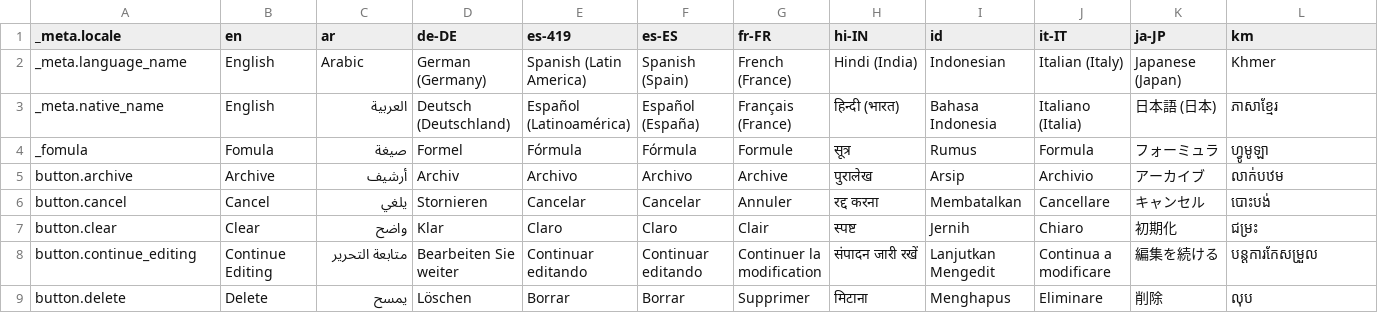
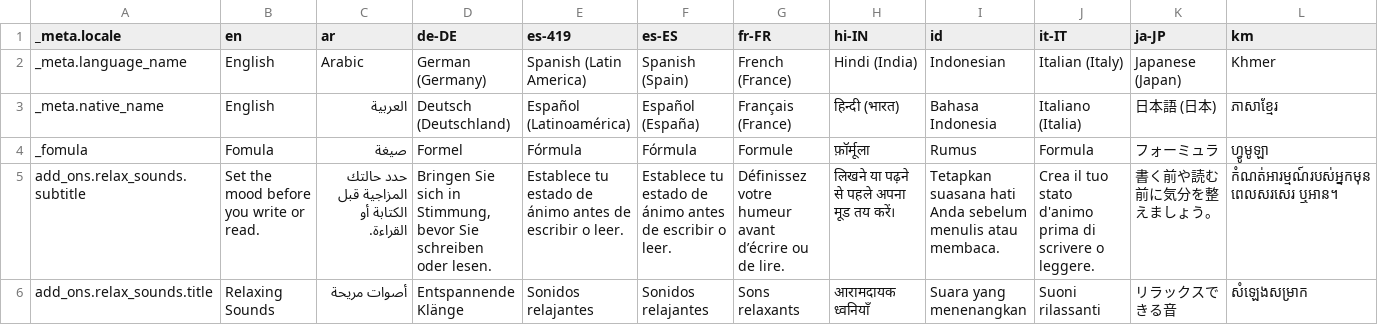
Before and after one commit to Cvishal2003/storypad, a CSV file: bin/localization/data.csv, drawn as a sheet; only a part is shown; the shorter side is filled out with more unchanged rows; rows hold the shown columns only; the diff covers the shown part only; the diff names each change by its address in the sheet, - before the commit and + after, or states it on an @@ line.

```diff
--- a/bin/localization/data.csv
+++ b/bin/localization/data.csv
-H4 (hi-IN): सूत्र
+H4 (hi-IN): फ़ॉर्मूला
+row 5: add_ons.relax_sounds.subtitle | Set the mood before you write or read. | حدد حالتك المزاجية قبل الكتابة أو القراءة. | Bringen Sie sich in Stimmung, bevor Sie schreiben oder lesen. | Establece tu estado de ánimo antes de escribir o leer. | Establece tu estado de ánimo antes de escribir o leer. | Définissez votre humeur avant d’écrire ou de lire. | लिखने या पढ़ने से पहले अपना मूड तय करें। | Tetapkan suasana hati Anda sebelum menulis atau membaca. | Crea il tuo stato d'animo prima di scrivere o leggere. | 書く前や読む前に気分を整えましょう。 | កំណត់អារម្មណ៍របស់អ្នកមុនពេលសរសេរ ឬអាន។
+row 6: add_ons.relax_sounds.title | Relaxing Sounds | أصوات مريحة | Entspannende Klänge | Sonidos relajantes | Sonidos relajantes | Sons relaxants | आरामदायक ध्वनियाँ | Suara yang menenangkan | Suoni rilassanti | リラックスできる音 | សំឡេងសម្រាក
```
Also changed, not shown: 4 added rows and 2 removed rows elsewhere in this file, 37 other files.
